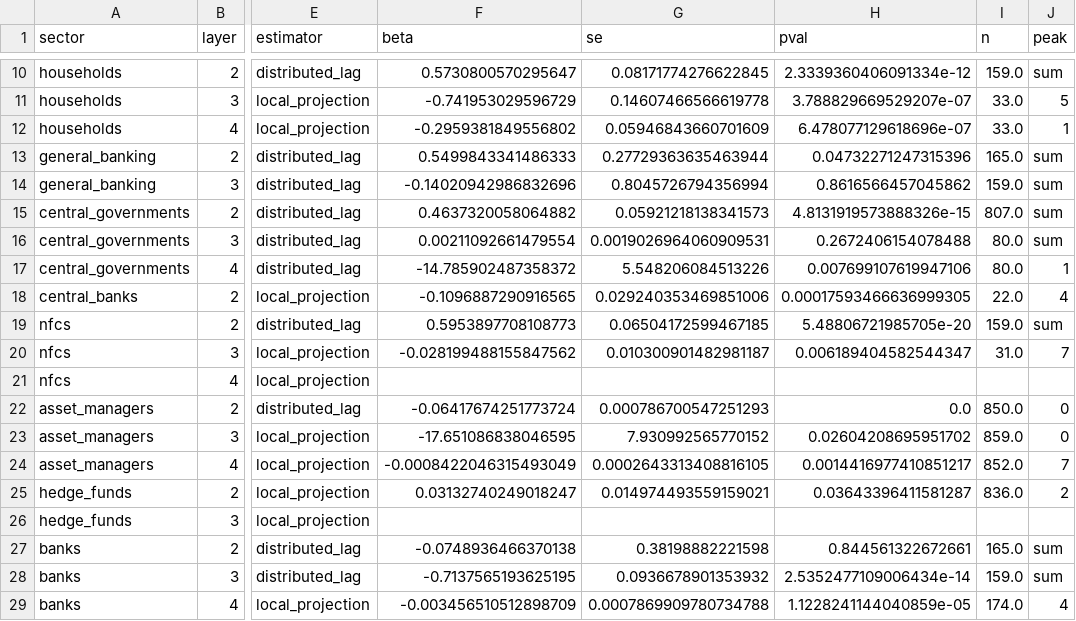
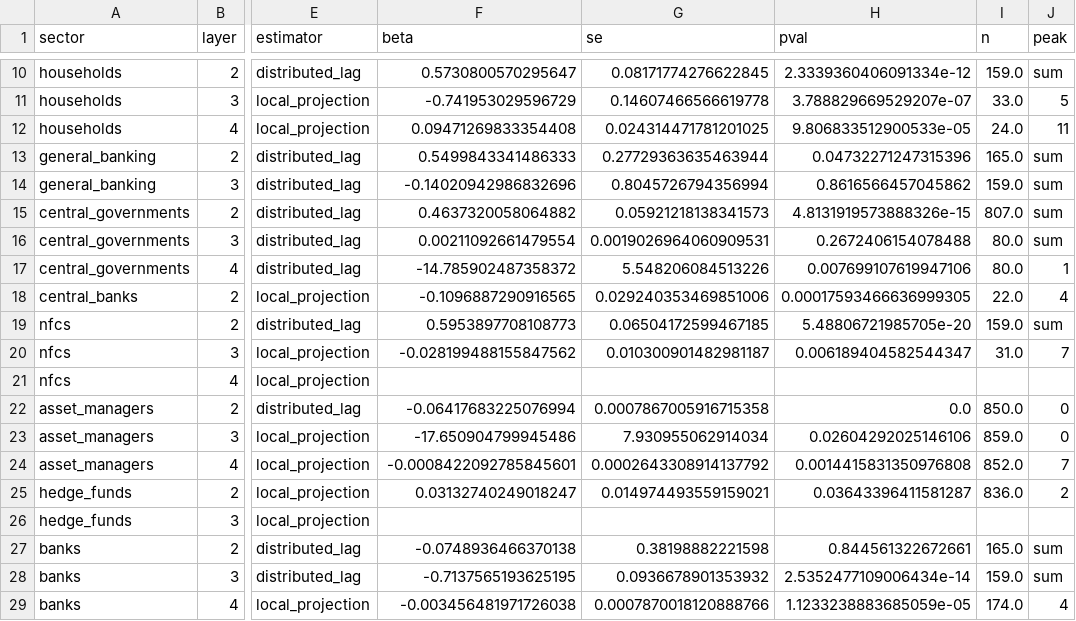
Before and after one commit to chaboihenry/CORRA-Futures, a CSV file: results/tables/edges.csv, drawn as a sheet; only a part is shown, gaps mark what is left out; the diff names each change by its address in the sheet, - before the commit and + after, or states it on an @@ line.

```diff
--- a/results/tables/edges.csv
+++ b/results/tables/edges.csv
-F12 (beta): -0.2959381849556802
+F12 (beta): 0.09471269833354408
-G12 (se): 0.05946843660701609
+G12 (se): 0.024314471781201025
-H12 (pval): 6.478077129618696e-07
+H12 (pval): 9.806833512900533e-05
-I12 (n): 33.0
+I12 (n): 24.0
-J12 (peak): 1
+J12 (peak): 11
-F22 (beta): -0.06417674251773724
+F22 (beta): -0.06417683225076994
-G22 (se): 0.000786700547251293
+G22 (se): 0.0007867005916715358
-F23 (beta): -17.651086838046595
+F23 (beta): -17.650904799945486
-G23 (se): 7.930992565770152
+G23 (se): 7.930955062914034
-H23 (pval): 0.02604208695951702
+H23 (pval): 0.02604292025146106
-F24 (beta): -0.0008422046315493049
+F24 (beta): -0.0008422092785845601
-G24 (se): 0.0002643313408816105
+G24 (se): 0.0002643308914137792
-H24 (pval): 0.0014416977410851217
+H24 (pval): 0.0014415831350976808
-F29 (beta): -0.003456510512898709
+F29 (beta): -0.003456481971726038
-G29 (se): 0.0007869909780734788
+G29 (se): 0.0007870018120888766
-H29 (pval): 1.1228241144040859e-05
+H29 (pval): 1.1233238883685059e-05
```
Also changed, not shown: results/tables/candidate_screen.csv, results/tables/chains.csv, 23 other files.
